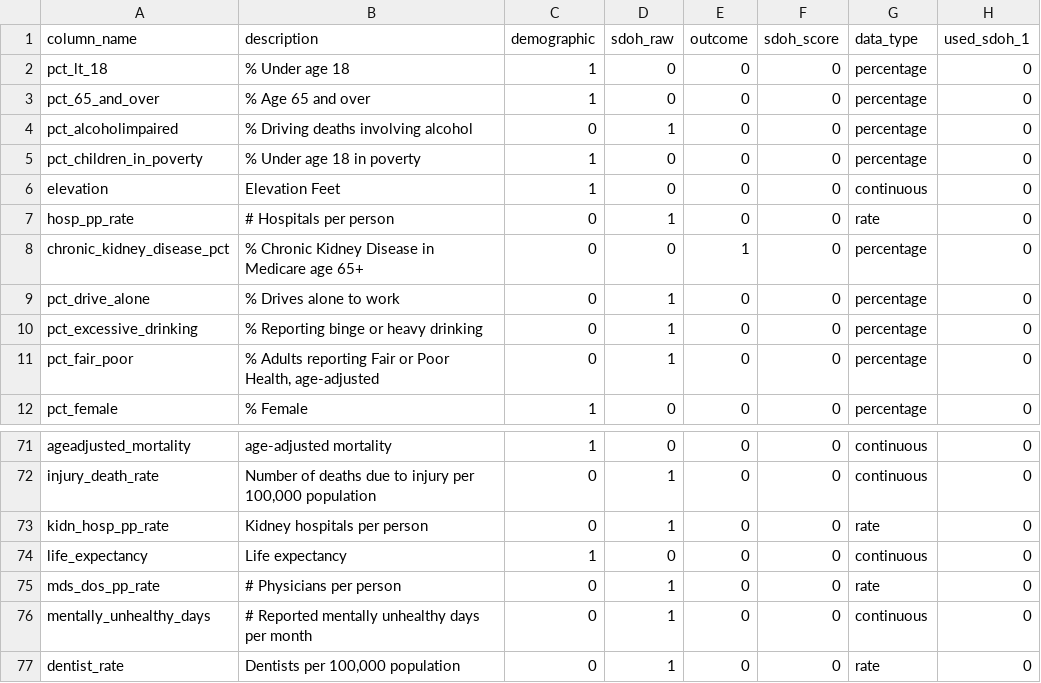
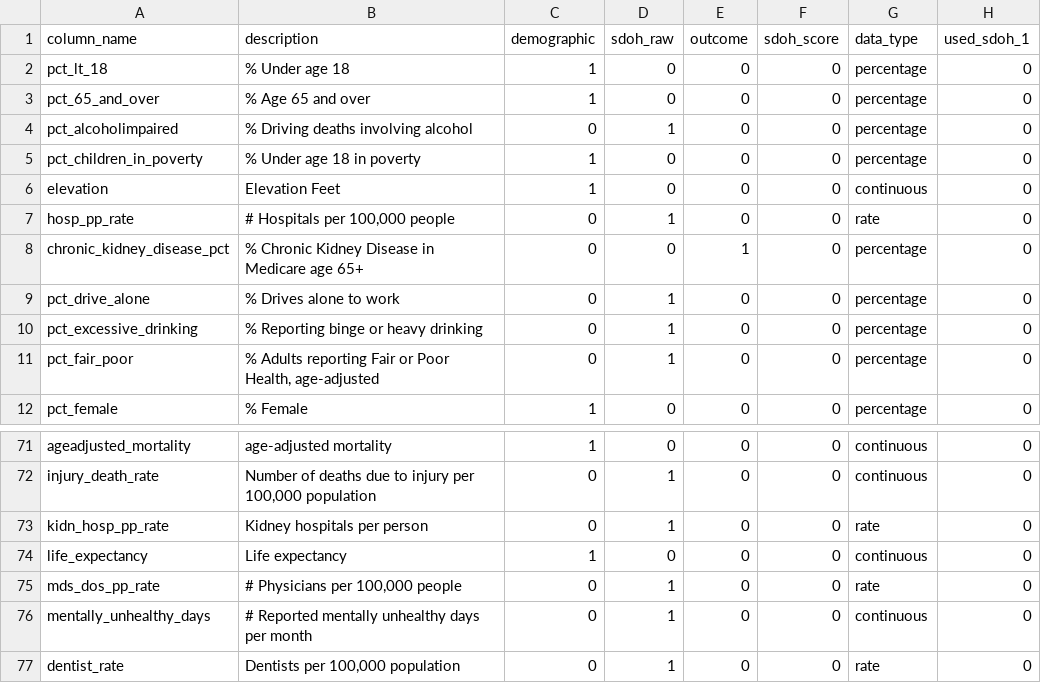
Before and after one commit to mathematica-mpr/CommunityConnector, a CSV file: data/dictionary_1_manual.csv, drawn as a sheet; only a part is shown, gaps mark what is left out; the diff names each change by its address in the sheet, - before the commit and + after, or states it on an @@ line.

```diff
--- a/data/dictionary_1_manual.csv
+++ b/data/dictionary_1_manual.csv
-B7 (description): # Hospitals per person
+B7 (description): # Hospitals per 100,000 people
-B75 (description): # Physicians per person
+B75 (description): # Physicians per 100,000 people
```
Also changed, not shown: data/data_2_selected_variables.csv.
